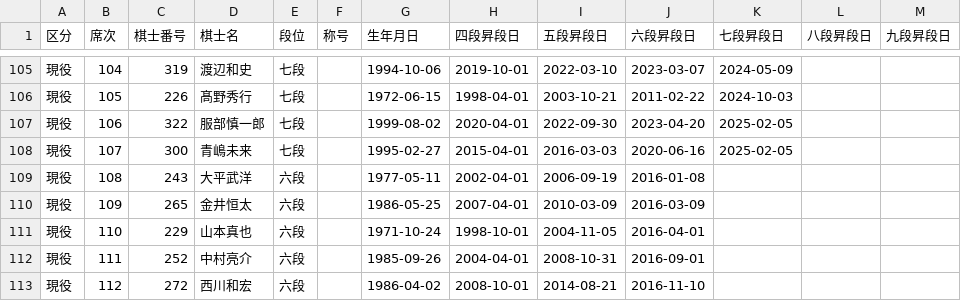
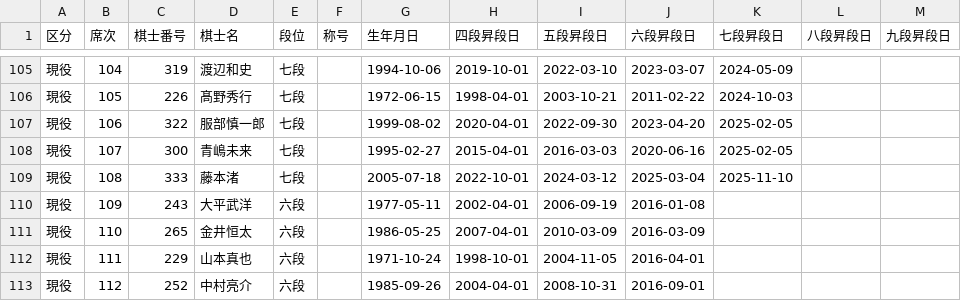
Before and after one commit to ulti-shogi/beta-open, a CSV file: profile.csv, drawn as a sheet; only a part is shown, gaps mark what is left out; the diff covers the shown part only; the diff names each change by its address in the sheet, - before the commit and + after, or states it on an @@ line.

Commit message:
Add files via upload

```diff
--- a/profile.csv
+++ b/profile.csv
-C109 (棋士番号): 243
+C109 (棋士番号): 333
-D109 (棋士名): 大平武洋
+D109 (棋士名): 藤本渚
-E109 (段位): 六段
+E109 (段位): 七段
-G109 (生年月日): 1977-05-11
+G109 (生年月日): 2005-07-18
-H109 (四段昇段日): 2002-04-01
+H109 (四段昇段日): 2022-10-01
-I109 (五段昇段日): 2006-09-19
+I109 (五段昇段日): 2024-03-12
-J109 (六段昇段日): 2016-01-08
+J109 (六段昇段日): 2025-03-04
-K109 (七段昇段日): (empty)
+K109 (七段昇段日): 2025-11-10
-C110 (棋士番号): 265
+C110 (棋士番号): 243
-D110 (棋士名): 金井恒太
+D110 (棋士名): 大平武洋
-G110 (生年月日): 1986-05-25
+G110 (生年月日): 1977-05-11
-H110 (四段昇段日): 2007-04-01
+H110 (四段昇段日): 2002-04-01
-I110 (五段昇段日): 2010-03-09
+I110 (五段昇段日): 2006-09-19
-J110 (六段昇段日): 2016-03-09
+J110 (六段昇段日): 2016-01-08
-C111 (棋士番号): 229
+C111 (棋士番号): 265
-D111 (棋士名): 山本真也
+D111 (棋士名): 金井恒太
-G111 (生年月日): 1971-10-24
+G111 (生年月日): 1986-05-25
-H111 (四段昇段日): 1998-10-01
+H111 (四段昇段日): 2007-04-01
-I111 (五段昇段日): 2004-11-05
+I111 (五段昇段日): 2010-03-09
-J111 (六段昇段日): 2016-04-01
+J111 (六段昇段日): 2016-03-09
-C112 (棋士番号): 252
+C112 (棋士番号): 229
-D112 (棋士名): 中村亮介
+D112 (棋士名): 山本真也
-G112 (生年月日): 1985-09-26
+G112 (生年月日): 1971-10-24
-H112 (四段昇段日): 2004-04-01
+H112 (四段昇段日): 1998-10-01
-I112 (五段昇段日): 2008-10-31
+I112 (五段昇段日): 2004-11-05
-J112 (六段昇段日): 2016-09-01
+J112 (六段昇段日): 2016-04-01
-C113 (棋士番号): 272
+C113 (棋士番号): 252
-D113 (棋士名): 西川和宏
+D113 (棋士名): 中村亮介
-G113 (生年月日): 1986-04-02
+G113 (生年月日): 1985-09-26
-H113 (四段昇段日): 2008-10-01
+H113 (四段昇段日): 2004-04-01
-I113 (五段昇段日): 2014-08-21
+I113 (五段昇段日): 2008-10-31
-J113 (六段昇段日): 2016-11-10
+J113 (六段昇段日): 2016-09-01
```
Also changed, not shown: 1 removed row and 133 edited cells elsewhere in this file.
